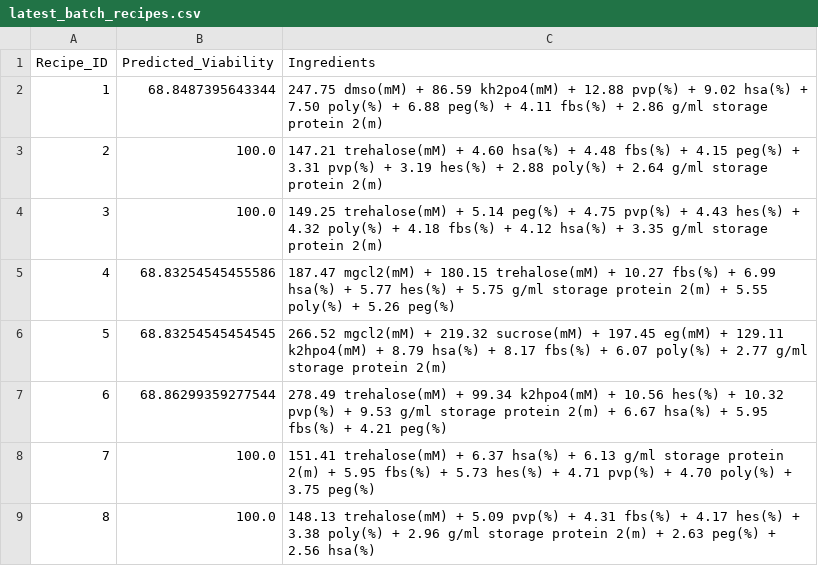
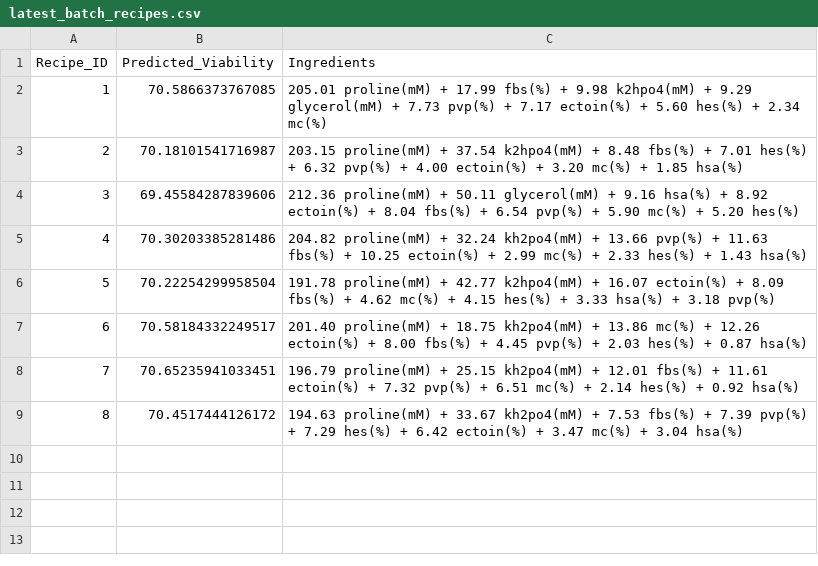
Before and after one commit to Fu-fu-f/RF_XGB_Stacking, a CSV file: latest_batch_recipes.csv, drawn as a sheet.

```diff
--- a/latest_batch_recipes.csv
+++ b/latest_batch_recipes.csv
@@ -1,9 +1,9 @@
 Recipe_ID,Predicted_Viability,Ingredients
-1,68.8487395643344,247.75 dmso(mM) + 86.59 kh2po4(mM) + 12.88 pvp(%) + 9.02 hsa(%) + 7.50 poly(%) + 6.88 peg(%) + 4.11 fbs(%) + 2.86 g/ml storage protein 2(m)
-2,100.0,147.21 trehalose(mM) + 4.60 hsa(%) + 4.48 fbs(%) + 4.15 peg(%) + 3.31 pvp(%) + 3.19 hes(%) + 2.88 poly(%) + 2.64 g/ml storage protein 2(m)
-3,100.0,149.25 trehalose(mM) + 5.14 peg(%) + 4.75 pvp(%) + 4.43 hes(%) + 4.32 poly(%) + 4.18 fbs(%) + 4.12 hsa(%) + 3.35 g/ml storage protein 2(m)
-4,68.83254545455586,187.47 mgcl2(mM) + 180.15 trehalose(mM) + 10.27 fbs(%) + 6.99 hsa(%) + 5.77 hes(%) + 5.75 g/ml storage protein 2(m) + 5.55 poly(%) + 5.26 peg(%)
-5,68.83254545454545,266.52 mgcl2(mM) + 219.32 sucrose(mM) + 197.45 eg(mM) + 129.11 k2hpo4(mM) + 8.79 hsa(%) + 8.17 fbs(%) + 6.07 poly(%) + 2.77 g/ml storage protein 2(m)
-6,68.86299359277544,278.49 trehalose(mM) + 99.34 k2hpo4(mM) + 10.56 hes(%) + 10.32 pvp(%) + 9.53 g/ml storage protein 2(m) + 6.67 hsa(%) + 5.95 fbs(%) + 4.21 peg(%)
-7,100.0,151.41 trehalose(mM) + 6.37 hsa(%) + 6.13 g/ml storage protein 2(m) + 5.95 fbs(%) + 5.73 hes(%) + 4.71 pvp(%) + 4.70 poly(%) + 3.75 peg(%)
-8,100.0,148.13 trehalose(mM) + 5.09 pvp(%) + 4.31 fbs(%) + 4.17 hes(%) + 3.38 poly(%) + 2.96 g/ml storage protein 2(m) + 2.63 peg(%) + 2.56 hsa(%)
+1,70.5866373767085,205.01 proline(mM) + 17.99 fbs(%) + 9.98 k2hpo4(mM) + 9.29 glycerol(mM) + 7.73 pvp(%) + 7.17 ectoin(%) + 5.60 hes(%) + 2.34 mc(%)
+2,70.18101541716987,203.15 proline(mM) + 37.54 k2hpo4(mM) + 8.48 fbs(%) + 7.01 hes(%) + 6.32 pvp(%) + 4.00 ectoin(%) + 3.20 mc(%) + 1.85 hsa(%)
+3,69.45584287839606,212.36 proline(mM) + 50.11 glycerol(mM) + 9.16 hsa(%) + 8.92 ectoin(%) + 8.04 fbs(%) + 6.54 pvp(%) + 5.90 mc(%) + 5.20 hes(%)
+4,70.30203385281486,204.82 proline(mM) + 32.24 kh2po4(mM) + 13.66 pvp(%) + 11.63 fbs(%) + 10.25 ectoin(%) + 2.99 mc(%) + 2.33 hes(%) + 1.43 hsa(%)
+5,70.22254299958504,191.78 proline(mM) + 42.77 k2hpo4(mM) + 16.07 ectoin(%) + 8.09 fbs(%) + 4.62 mc(%) + 4.15 hes(%) + 3.33 hsa(%) + 3.18 pvp(%)
+6,70.58184332249517,201.40 proline(mM) + 18.75 kh2po4(mM) + 13.86 mc(%) + 12.26 ectoin(%) + 8.00 fbs(%) + 4.45 pvp(%) + 2.03 hes(%) + 0.87 hsa(%)
+7,70.65235941033451,196.79 proline(mM) + 25.15 kh2po4(mM) + 12.01 fbs(%) + 11.61 ectoin(%) + 7.32 pvp(%) + 6.51 mc(%) + 2.14 hes(%) + 0.92 hsa(%)
+8,70.4517444126172,194.63 proline(mM) + 33.67 kh2po4(mM) + 7.53 fbs(%) + 7.39 pvp(%) + 7.29 hes(%) + 6.42 ectoin(%) + 3.47 mc(%) + 3.04 hsa(%)
```
Also changed, not shown: Cryopreservative Data 2026.csv, cleaned_data_2026.csv, 8 other files.
